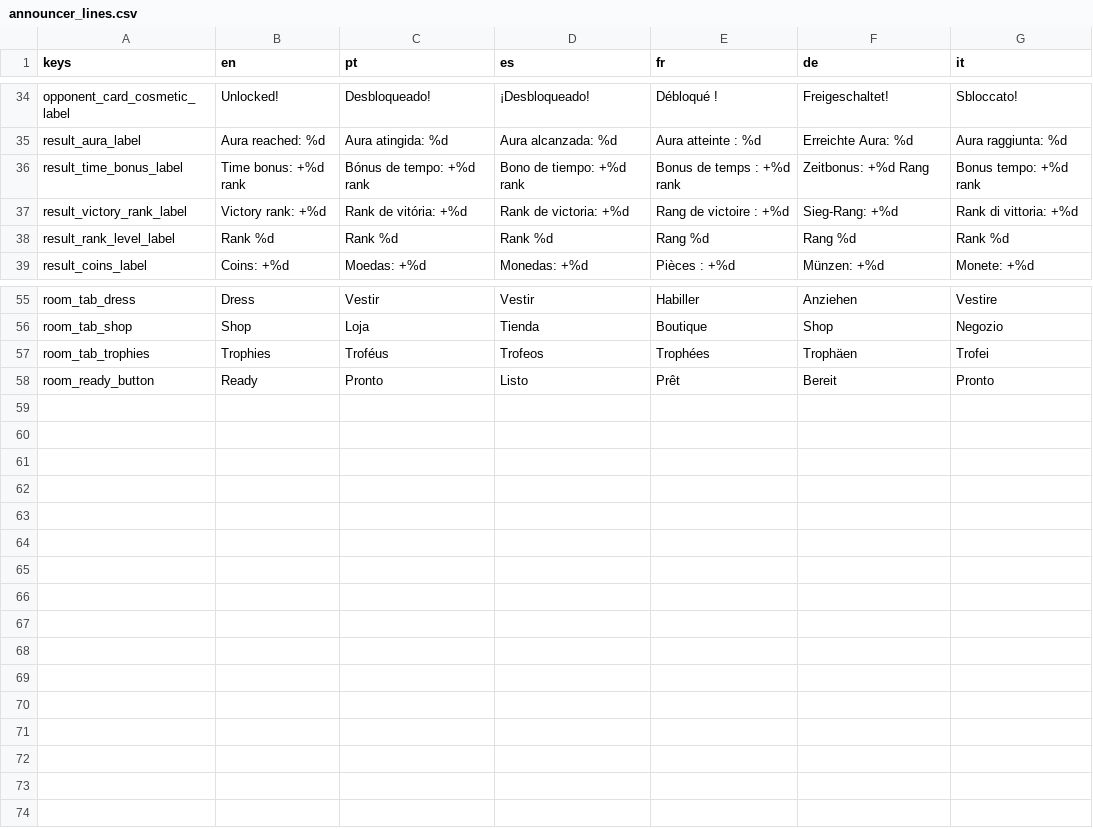
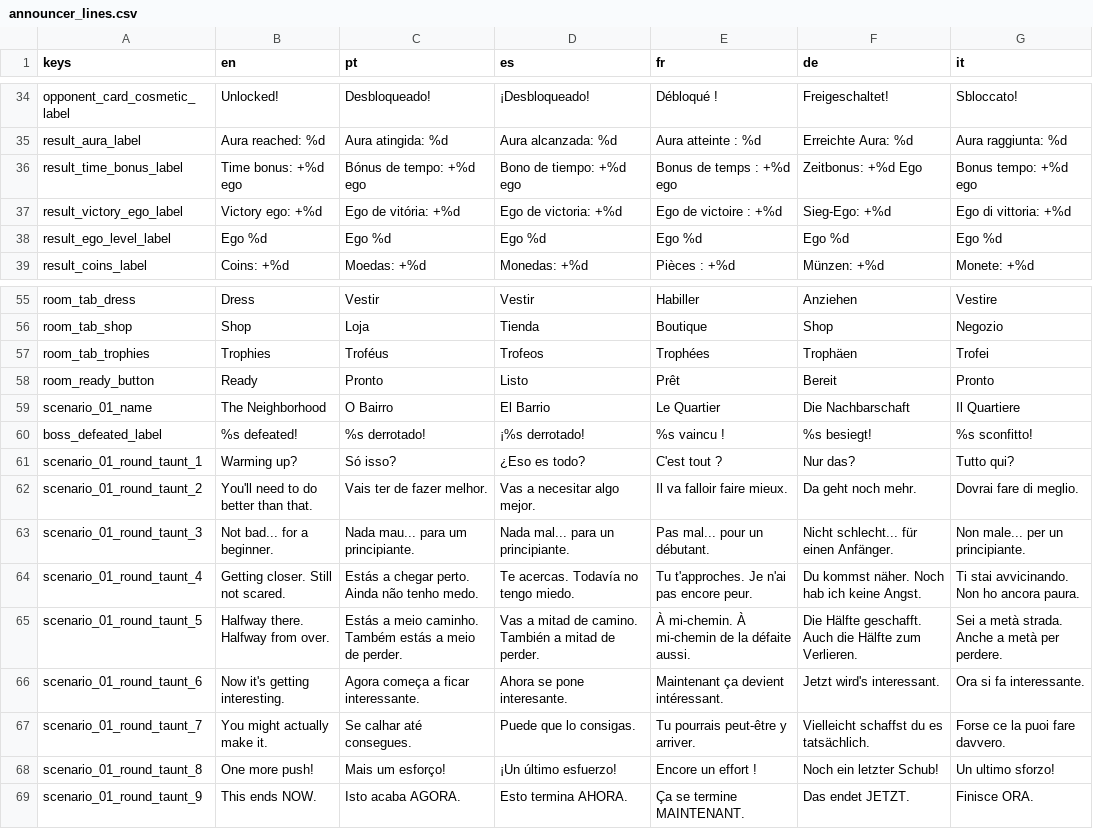
Before and after one commit to engjuliocez4r/auramax, a CSV file: assets/i18n/announcer_lines.csv, drawn as a sheet; only a part is shown, gaps mark what is left out.

Commit message:
Restructure story mode into 10-round scenarios ending in a boss fight; rename rank to ego

```diff
--- a/assets/i18n/announcer_lines.csv
+++ b/assets/i18n/announcer_lines.csv
@@ -35,5 +35,5 @@ opponent_card_cosmetic_label,Unlocked!,Desbloqueado!,¡Desbloqueado!,Débloqué
 result_aura_label,Aura reached: %d,Aura atingida: %d,Aura alcanzada: %d,Aura atteinte : %d,Erreichte Aura: %d,Aura raggiunta: %d
-result_time_bonus_label,Time bonus: +%d rank,Bónus de tempo: +%d rank,Bono de tiempo: +%d rank,Bonus de temps : +%d rank,Zeitbonus: +%d Rang,Bonus tempo: +%d rank
-result_victory_rank_label,Victory rank: +%d,Rank de vitória: +%d,Rank de victoria: +%d,Rang de victoire : +%d,Sieg-Rang: +%d,Rank di vittoria: +%d
-result_rank_level_label,Rank %d,Rank %d,Rank %d,Rang %d,Rang %d,Rank %d
+result_time_bonus_label,Time bonus: +%d ego,Bónus de tempo: +%d ego,Bono de tiempo: +%d ego,Bonus de temps : +%d ego,Zeitbonus: +%d Ego,Bonus tempo: +%d ego
+result_victory_ego_label,Victory ego: +%d,Ego de vitória: +%d,Ego de victoria: +%d,Ego de victoire : +%d,Sieg-Ego: +%d,Ego di vittoria: +%d
+result_ego_level_label,Ego %d,Ego %d,Ego %d,Ego %d,Ego %d,Ego %d
 result_coins_label,Coins: +%d,Moedas: +%d,Monedas: +%d,Pièces : +%d,Münzen: +%d,Monete: +%d
@@ -58 +58,12 @@ room_tab_trophies,Trophies,Troféus,Trofeos,Trophées,Trophäen,Trofei
 room_ready_button,Ready,Pronto,Listo,Prêt,Bereit,Pronto
+scenario_01_name,The Neighborhood,O Bairro,El Barrio,Le Quartier,Die Nachbarschaft,Il Quartiere
+boss_defeated_label,%s defeated!,%s derrotado!,¡%s derrotado!,%s vaincu !,%s besiegt!,%s sconfitto!
+scenario_01_round_taunt_1,Warming up?,Só isso?,¿Eso es todo?,C'est tout ?,Nur das?,Tutto qui?
+scenario_01_round_taunt_2,You'll need to do better than that.,Vais ter de fazer melhor.,Vas a necesitar algo mejor.,Il va falloir faire mieux.,Da geht noch mehr.,Dovrai fare di meglio.
+scenario_01_round_taunt_3,Not bad... for a beginner.,Nada mau... para um principiante.,Nada mal... para un principiante.,Pas mal... pour un débutant.,Nicht schlecht... für einen Anfänger.,Non male... per un principiante.
+scenario_01_round_taunt_4,Getting closer. Still not scared.,Estás a chegar perto. Ainda não tenho medo.,Te acercas. Todavía no tengo miedo.,Tu t'approches. Je n'ai pas encore peur.,Du kommst näher. Noch hab ich keine Angst.,Ti stai avvicinando. Non ho ancora paura.
+scenario_01_round_taunt_5,Halfway there. Halfway from over.,Estás a meio caminho. Também estás a meio de perder.,Vas a mitad de camino. También a mitad de perder.,À mi-chemin. À mi-chemin de la défaite aussi.,Die Hälfte geschafft. Auch die Hälfte zum Verlieren.,Sei a metà strada. Anche a metà per perdere.
+scenario_01_round_taunt_6,Now it's getting interesting.,Agora começa a ficar interessante.,Ahora se pone interesante.,Maintenant ça devient intéressant.,Jetzt wird's interessant.,Ora si fa interessante.
+scenario_01_round_taunt_7,You might actually make it.,Se calhar até consegues.,Puede que lo consigas.,Tu pourrais peut-être y arriver.,Vielleicht schaffst du es tatsächlich.,Forse ce la puoi fare davvero.
+scenario_01_round_taunt_8,One more push!,Mais um esforço!,¡Un último esfuerzo!,Encore un effort !,Noch ein letzter Schub!,Un ultimo sforzo!
+scenario_01_round_taunt_9,This ends NOW.,Isto acaba AGORA.,Esto termina AHORA.,Ça se termine MAINTENANT.,Das endet JETZT.,Finisce ORA.
```
Also changed, not shown: 18 other files.
